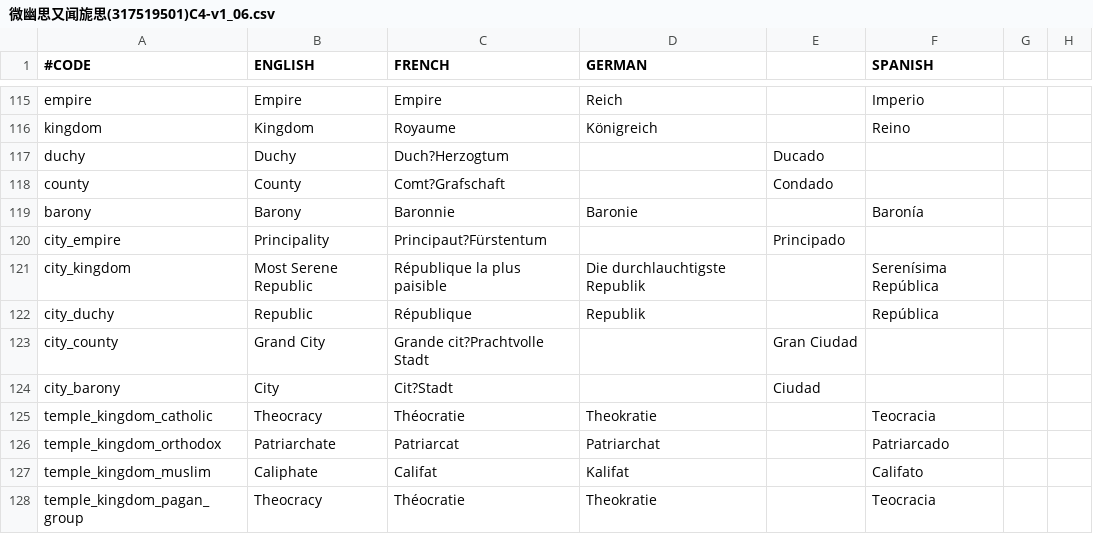
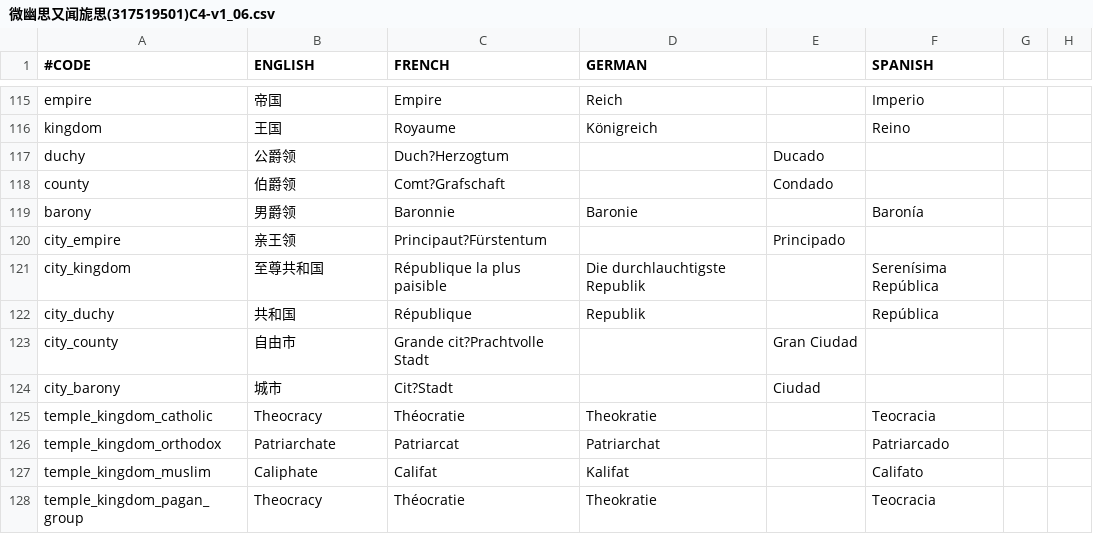
Before and after one commit to WayneY/Hanise, a CSV file: 微幽思又闻旎思(317519501)C4-v1_06.csv, drawn as a sheet; only a part is shown, gaps mark what is left out; the diff covers the shown part only; the diff names each change by its address in the sheet, - before the commit and + after, or states it on an @@ line.

```diff
--- a/微幽思又闻旎思(317519501)C4-v1_06.csv
+++ b/微幽思又闻旎思(317519501)C4-v1_06.csv
-B115 (ENGLISH): Empire
+B115 (ENGLISH): 帝国
-B116 (ENGLISH): Kingdom
+B116 (ENGLISH): 王国
-B117 (ENGLISH): Duchy
+B117 (ENGLISH): 公爵领
-B118 (ENGLISH): County
+B118 (ENGLISH): 伯爵领
-B119 (ENGLISH): Barony
+B119 (ENGLISH): 男爵领
-B120 (ENGLISH): Principality
+B120 (ENGLISH): 亲王领
-B121 (ENGLISH): Most Serene Republic
+B121 (ENGLISH): 至尊共和国
-B122 (ENGLISH): Republic
+B122 (ENGLISH): 共和国
-B123 (ENGLISH): Grand City
+B123 (ENGLISH): 自由市
-B124 (ENGLISH): City
+B124 (ENGLISH): 城市
```
Also changed, not shown: 43 edited cells elsewhere in this file.
